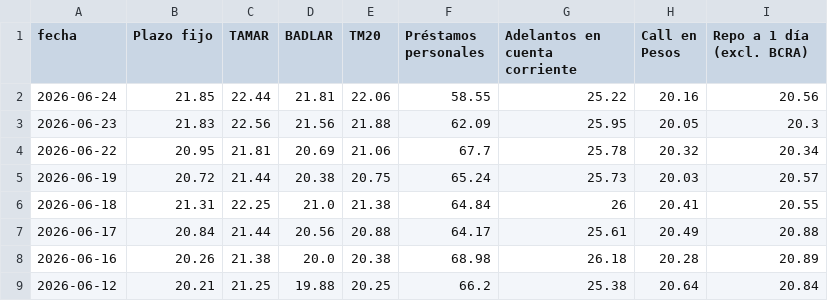
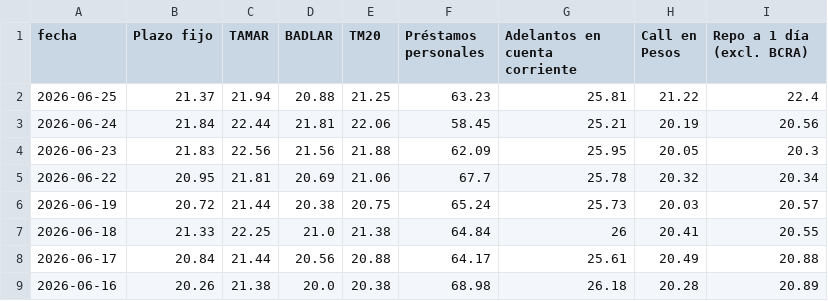
Before and after one commit to jesusrobles824/Proyectos-BI, a CSV file: Automatización de Datos/Principales_Tasas_de_Interés_de_Mercado.csv, drawn as a sheet; only a part is shown; the shorter side is filled out with more unchanged rows.

```diff
--- a/Automatización de Datos/Principales_Tasas_de_Interés_de_Mercado.csv
+++ b/Automatización de Datos/Principales_Tasas_de_Interés_de_Mercado.csv
@@ -1,3 +1,4 @@
 fecha,Plazo fijo,TAMAR,BADLAR,TM20,Préstamos personales,Adelantos en cuenta corriente,Call en Pesos,Repo a 1 día (excl. BCRA)
-2026-06-24,21.85,22.44,21.81,22.06,58.55,25.22,20.16,20.56
+2026-06-25,21.37,21.94,20.88,21.25,63.23,25.81,21.22,22.4
+2026-06-24,21.84,22.44,21.81,22.06,58.45,25.21,20.19,20.56
 2026-06-23,21.83,22.56,21.56,21.88,62.09,25.95,20.05,20.3
@@ -5,3 +6,3 @@ fecha,Plazo fijo,TAMAR,BADLAR,TM20,Préstamos personales,Adelantos en cuenta cor
 2026-06-19,20.72,21.44,20.38,20.75,65.24,25.73,20.03,20.57
-2026-06-18,21.31,22.25,21.0,21.38,64.84,26,20.41,20.55
+2026-06-18,21.33,22.25,21.0,21.38,64.84,26,20.41,20.55
 2026-06-17,20.84,21.44,20.56,20.88,64.17,25.61,20.49,20.88
```
Also changed, not shown: Automatización de Datos/ADRs_Precios.csv, Automatización de Datos/ADRs_variacion_porcentual_diaria.csv, 7 other files.
